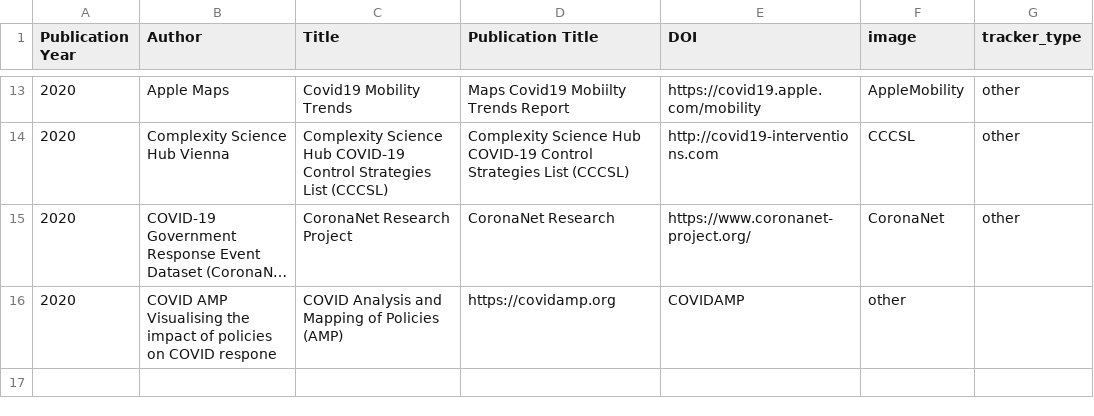
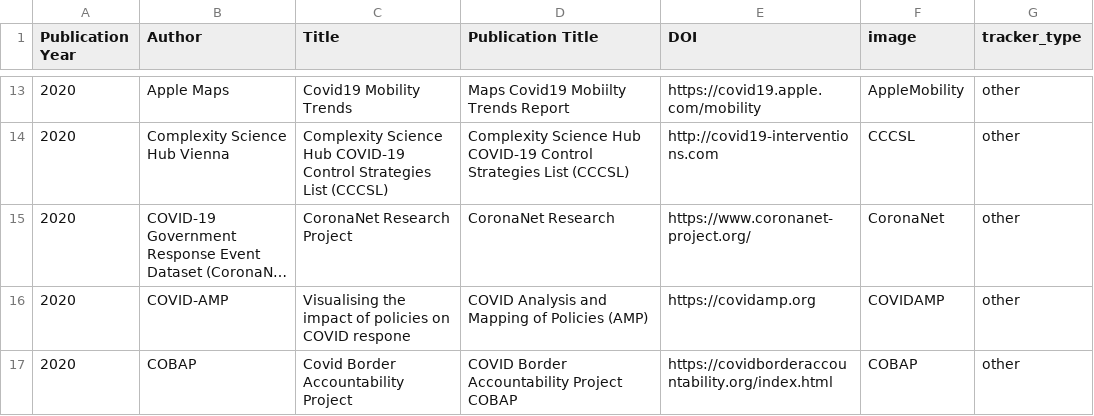
Before and after one commit to dbhatedin/CuratedTrackersLibrary, a CSV file: trackersdata.csv, drawn as a sheet; only a part is shown, gaps mark what is left out; long unchanged cells end in …; removed rows and columns are numbered as before the commit, all else as after; the diff names each change by its address in the sheet, - before the commit and + after, or states it on an @@ line.

Commit message:
Update trackersdata.csv

```diff
--- a/trackersdata.csv
+++ b/trackersdata.csv
-row 16: 2020 | COVID AMP Visualising the impact of policies on COVID respone | COVID Analysis and Mapping of Policies (AMP) | https://covidamp.org | COVIDAMP | other
+row 16: 2020 | COVID-AMP | Visualising the impact of policies on COVID respone | COVID Analysis and Mapping of Policies (AMP) | https://covidamp.org | COVIDAMP | other
+row 17: 2020 | COBAP | Covid Border Accountability Project | COVID Border Accountability Project COBAP | https://covidborderaccountability.org/index.html | COBAP | other
```
